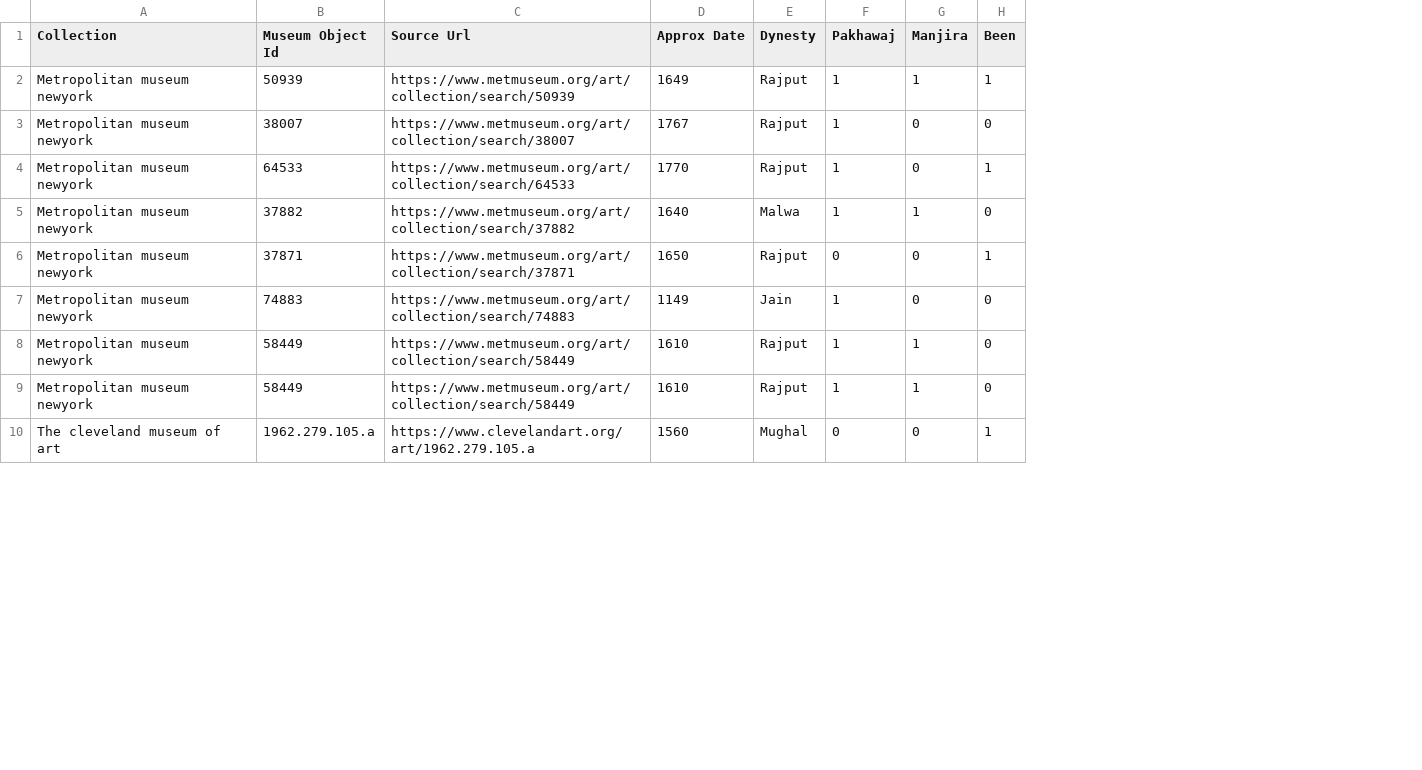
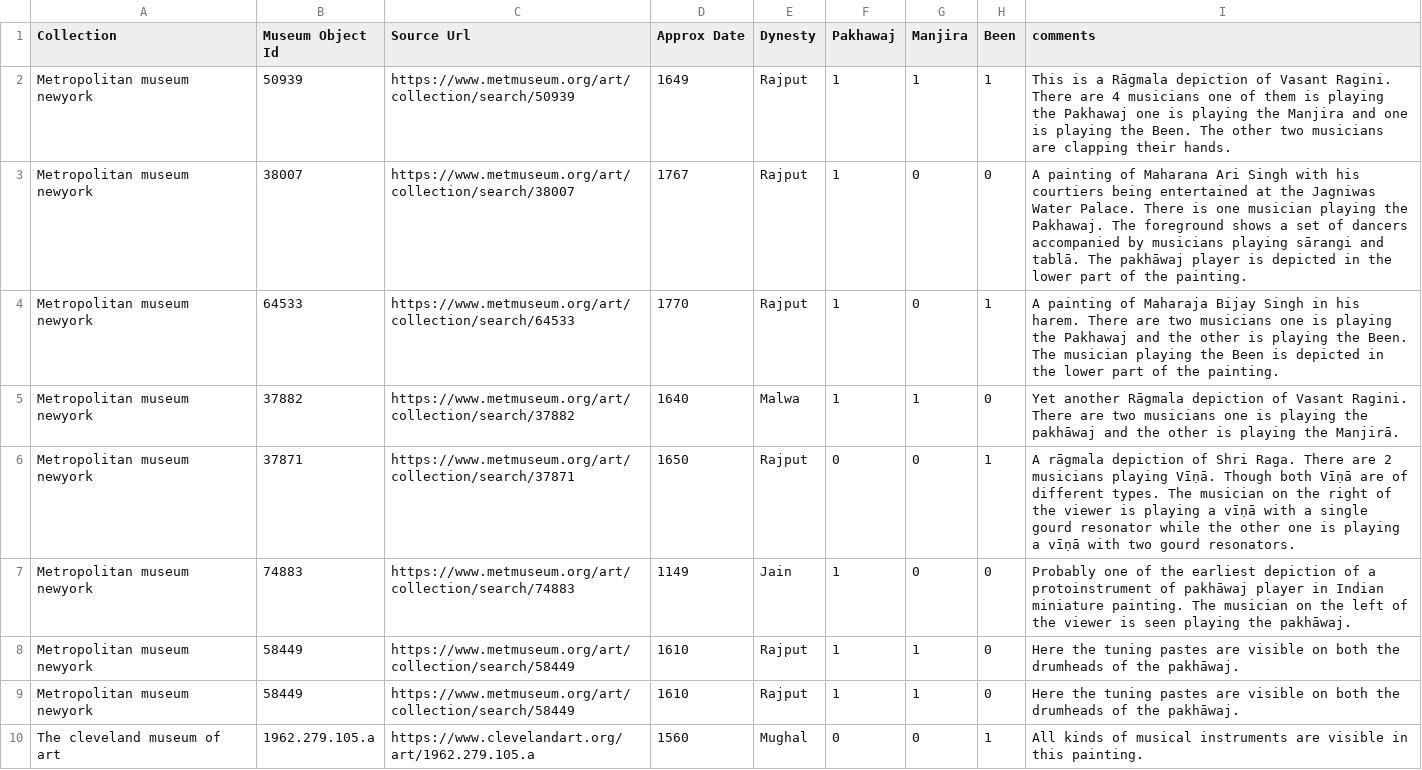
Before and after one commit to amolghode1981/N-d-Chitra-mockups, a CSV file: data/normalized_output.csv, drawn as a sheet; only a part is shown; the diff names each change by its address in the sheet, - before the commit and + after, or states it on an @@ line.

Commit message:
Adding Musicians reading section for painting display

```diff
--- a/data/normalized_output.csv
+++ b/data/normalized_output.csv
+column I (comments), rows 2-10: This is a Rāgmala depiction of Vasant Ragini. There are 4 musicians one of them is playing the Pakhawaj one is playing the Manjira and one is playing the Been. The other two musicians are clapping their hands. | A painting of Maharana Ari Singh with his courtiers being entertained at the Jagniwas Water Palace. There is one musician playing the Pakhawaj. The foreground shows a set of dancers accompanied by musicians playing sārangi and tablā. The pakhāwaj player is depicted in the lower part of the painting. | A painting of Maharaja Bijay Singh in his harem. There are two musicians one is playing the Pakhawaj and the other is playing the Been. The musician playing the Been is depicted in the lower part of the painting. | Yet another Rāgmala depiction of Vasant Ragini. There are two musicians one is playing the pakhāwaj and the other is playing the Manjirā. | A rāgmala depiction of Shri Raga. There are 2 musicians playing Vīṇā. Though both Vīṇā are of different types. The musician on the right of the viewer is playing a vīṇā with a single gourd resonator while the other one is playing a vīṇā with two gourd resonators. | Probably one of the earliest depiction of a protoinstrument of pakhāwaj player in Indian miniature painting. The musician on the left of the viewer is seen playing the pakhāwaj. | Here the tuning pastes are visible on both the drumheads of the pakhāwaj. | Here the tuning pastes are visible on both the drumheads of the pakhāwaj. | All kinds of musical instruments are visible in this painting.
```
Also changed, not shown: 2 other files.
